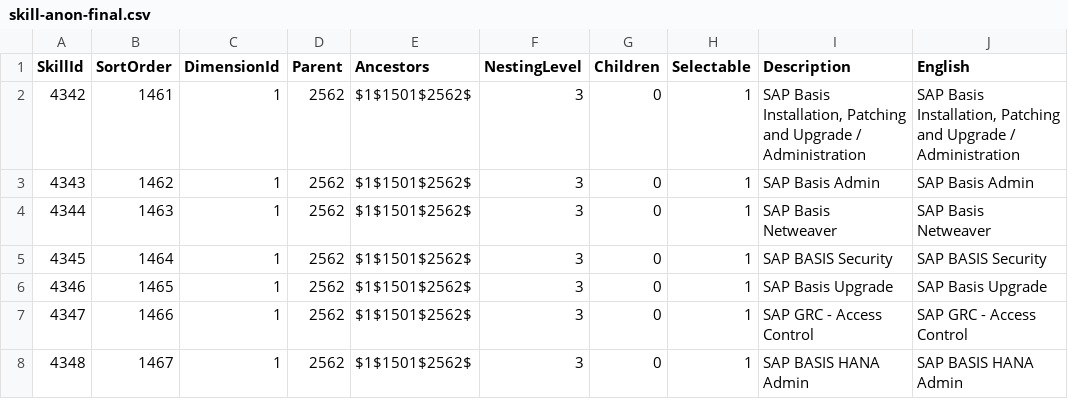
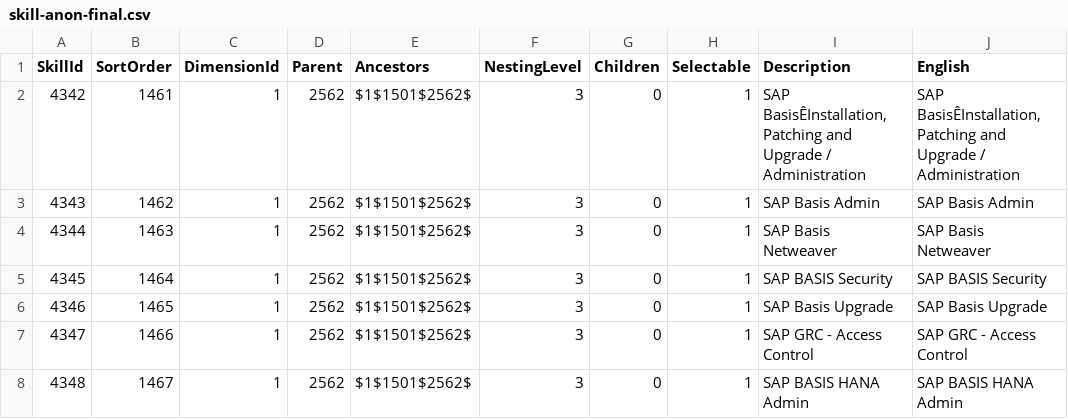
Before and after one commit to janmichaelyu/cg-ef-datahub, a CSV file: input/silhouette/skill/skill-anon-final.csv, drawn as a sheet; only a part is shown.

```diff
--- a/input/silhouette/skill/skill-anon-final.csv
+++ b/input/silhouette/skill/skill-anon-final.csv
@@ -1,3 +1,3 @@
 SkillId,SortOrder,DimensionId,Parent,Ancestors,NestingLevel,Children,Selectable,Description,English
-4342,1461,1,2562,$1$1501$2562$,3,0,1,"SAP Basis Installation, Patching and Upgrade / Administration","SAP Basis Installation, Patching and Upgrade / Administration"
+4342,1461,1,2562,$1$1501$2562$,3,0,1,"SAP BasisÊInstallation, Patching and Upgrade / Administration","SAP BasisÊInstallation, Patching and Upgrade / Administration"
 4343,1462,1,2562,$1$1501$2562$,3,0,1,SAP Basis Admin,SAP Basis Admin
```
Also changed, not shown: input/silhouette/consultantskill/consultantskill-anon-final.csv, 4 other files.
